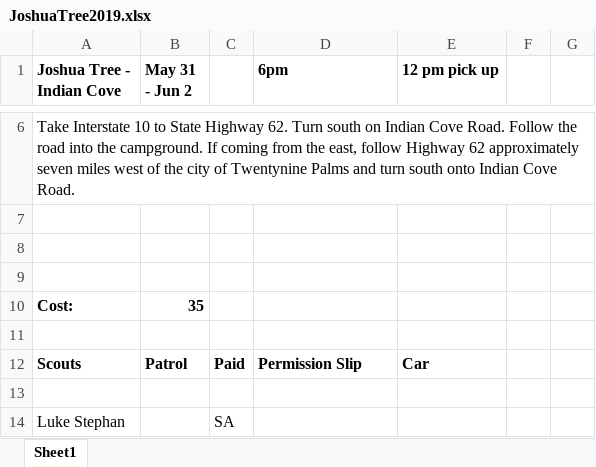
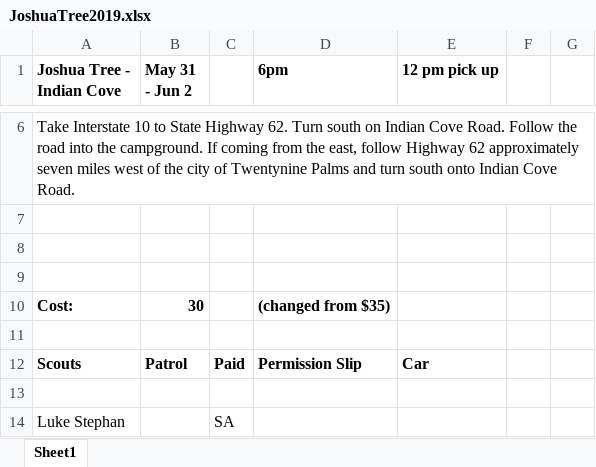
Before and after one commit to stephansm34/troop227, an Excel workbook: events/Joshua_Tree_2019/JoshuaTree2019.xlsx, sheet Sheet1, drawn as a sheet; only a part is shown, gaps mark what is left out; values as stored, in another font and other column widths than the file's, no borders; the diff covers the shown part only; the diff names each change by its address in the sheet, - before the commit and + after, or states it on an @@ line.

```diff
--- a/events/Joshua_Tree_2019/JoshuaTree2019.xlsx (sheet Sheet1)
+++ b/events/Joshua_Tree_2019/JoshuaTree2019.xlsx (sheet Sheet1)
-B10 (May 31 - Jun 2): 35
+B10 (May 31 - Jun 2): 30
-D10 (6pm): (empty)
+D10 (6pm): (changed from $35)
```
Also changed, not shown: 4 added rows, 2 removed rows and 12 edited cells elsewhere in this sheet.
